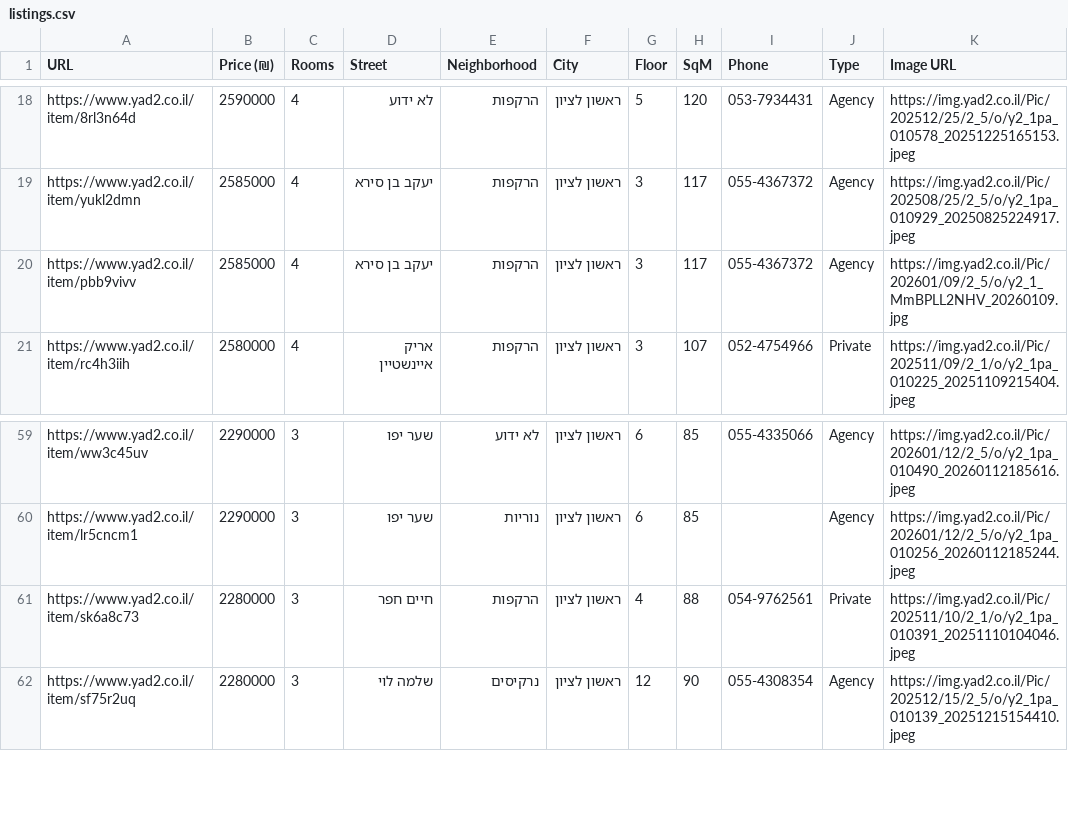
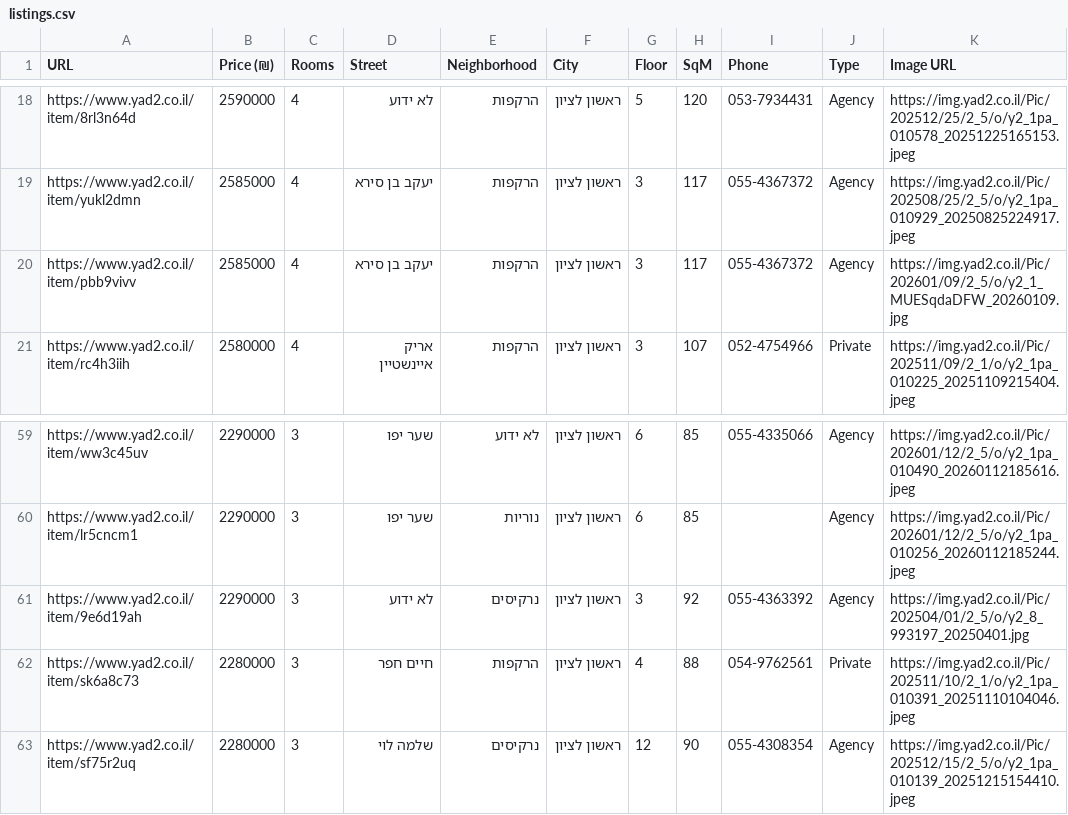
Before and after one commit to ziv9529/real-estate-tracker, a CSV file: listings.csv, drawn as a sheet; only a part is shown, gaps mark what is left out.

```diff
--- a/listings.csv
+++ b/listings.csv
@@ -19,3 +19,3 @@ https://www.yad2.co.il/item/8rl3n64d,2590000,4,לא ידוע,הרקפות,ראש
 https://www.yad2.co.il/item/yukl2dmn,2585000,4,יעקב בן סירא,הרקפות,ראשון לציון,3,117,055-4367372,Agency,https://img.yad2.co.il/Pic/202508/25/2_5/o/y2_1pa_010929_20250825224917.jpeg
-https://www.yad2.co.il/item/pbb9vivv,2585000,4,יעקב בן סירא,הרקפות,ראשון לציון,3,117,055-4367372,Agency,https://img.yad2.co.il/Pic/202601/09/2_5/o/y2_1_MmBPLL2NHV_20260109.jpg
+https://www.yad2.co.il/item/pbb9vivv,2585000,4,יעקב בן סירא,הרקפות,ראשון לציון,3,117,055-4367372,Agency,https://img.yad2.co.il/Pic/202601/09/2_5/o/y2_1_MUESqdaDFW_20260109.jpg
 https://www.yad2.co.il/item/rc4h3iih,2580000,4,אריק איינשטיין,הרקפות,ראשון לציון,3,107,052-4754966,Private,https://img.yad2.co.il/Pic/202511/09/2_1/o/y2_1pa_010225_20251109215404.jpeg
@@ -60,2 +60,3 @@ https://www.yad2.co.il/item/ww3c45uv,2290000,3,שער יפו,לא ידוע,רא
 https://www.yad2.co.il/item/lr5cncm1,2290000,3,שער יפו,נוריות,ראשון לציון,6,85,,Agency,https://img.yad2.co.il/Pic/202601/12/2_5/o/y2_1pa_010256_20260112185244.jpeg
+https://www.yad2.co.il/item/9e6d19ah,2290000,3,לא ידוע,נרקיסים,ראשון לציון,3,92,055-4363392,Agency,https://img.yad2.co.il/Pic/202504/01/2_5/o/y2_8_993197_20250401.jpg
 https://www.yad2.co.il/item/sk6a8c73,2280000,3,חיים חפר,הרקפות,ראשון לציון,4,88,054-9762561,Private,https://img.yad2.co.il/Pic/202511/10/2_1/o/y2_1pa_010391_20251110104046.jpeg
```
Also changed, not shown: 3 other files.
